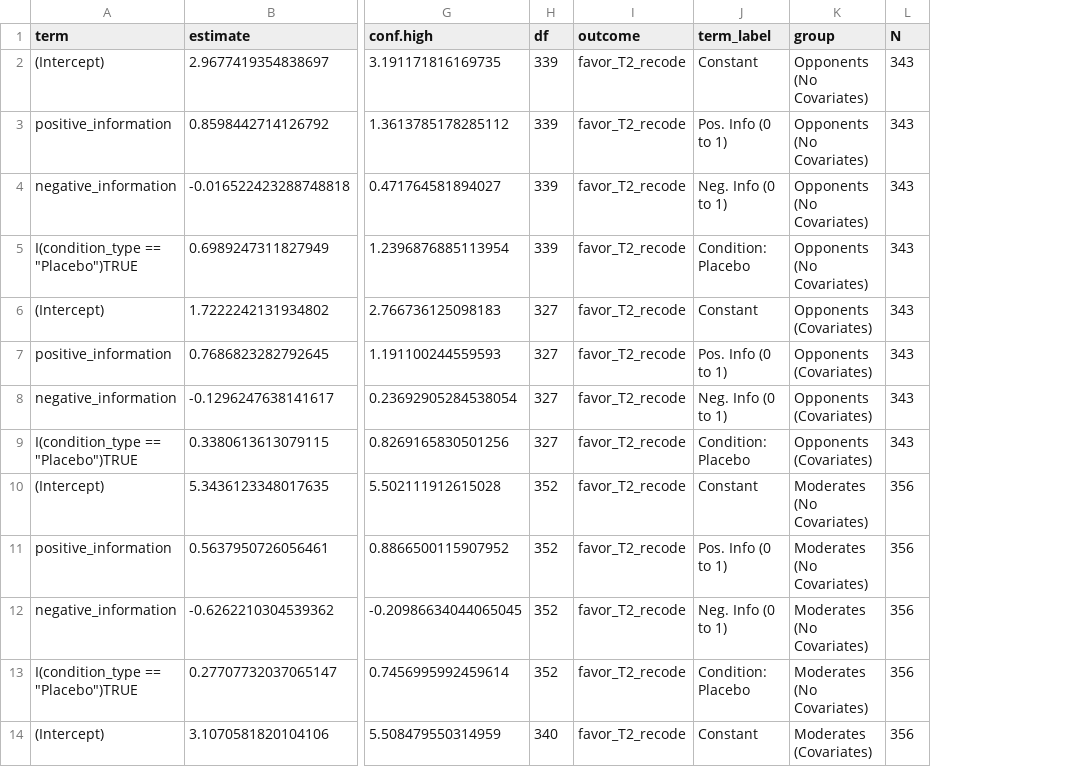
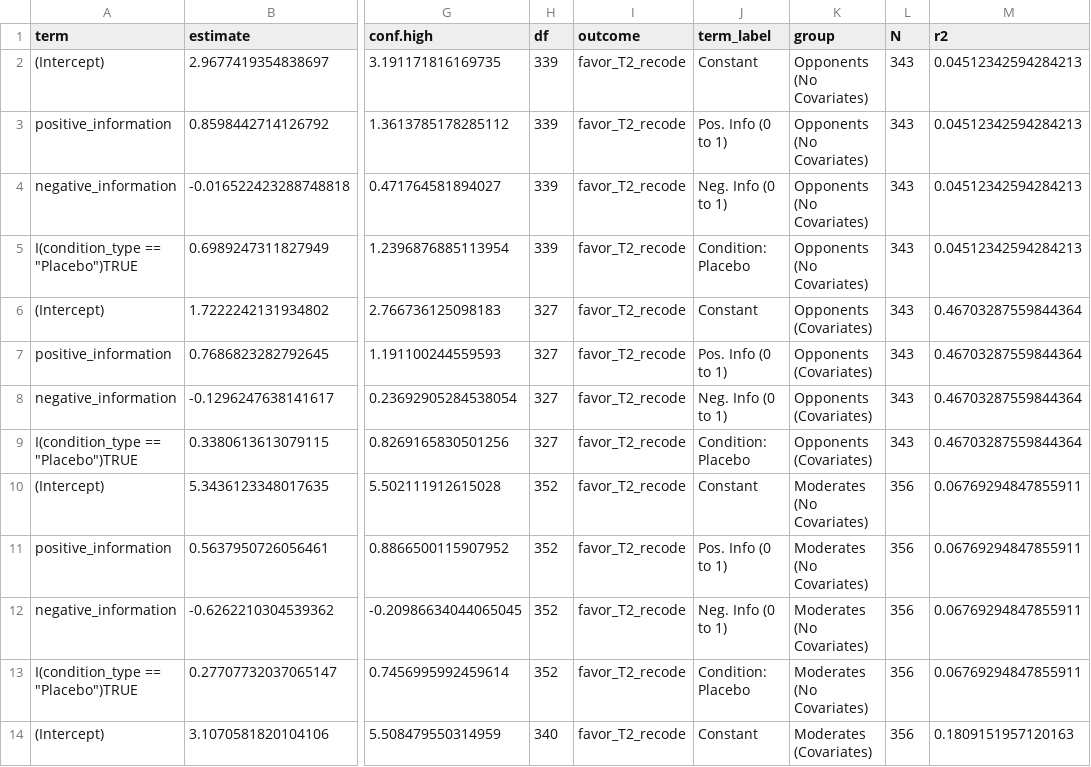
Before and after one commit to active-maintenance-aec/guess_coppock_2020, a CSV file: maintained/output/table_6_study2_favor.csv, drawn as a sheet; only a part is shown, gaps mark what is left out; the diff names each change by its address in the sheet, - before the commit and + after, or states it on an @@ line.

```diff
--- a/maintained/output/table_6_study2_favor.csv
+++ b/maintained/output/table_6_study2_favor.csv
+column M (r2), rows 2-14: 0.04512342594284213 | 0.04512342594284213 | 0.04512342594284213 | 0.04512342594284213 | 0.46703287559844364 | 0.46703287559844364 | 0.46703287559844364 | 0.46703287559844364 | 0.06769294847855911 | 0.06769294847855911 | 0.06769294847855911 | 0.06769294847855911 | 0.1809151957120163
```
Also changed, not shown: maintained/output/table_5_study2_amount.csv, 15 other files.
